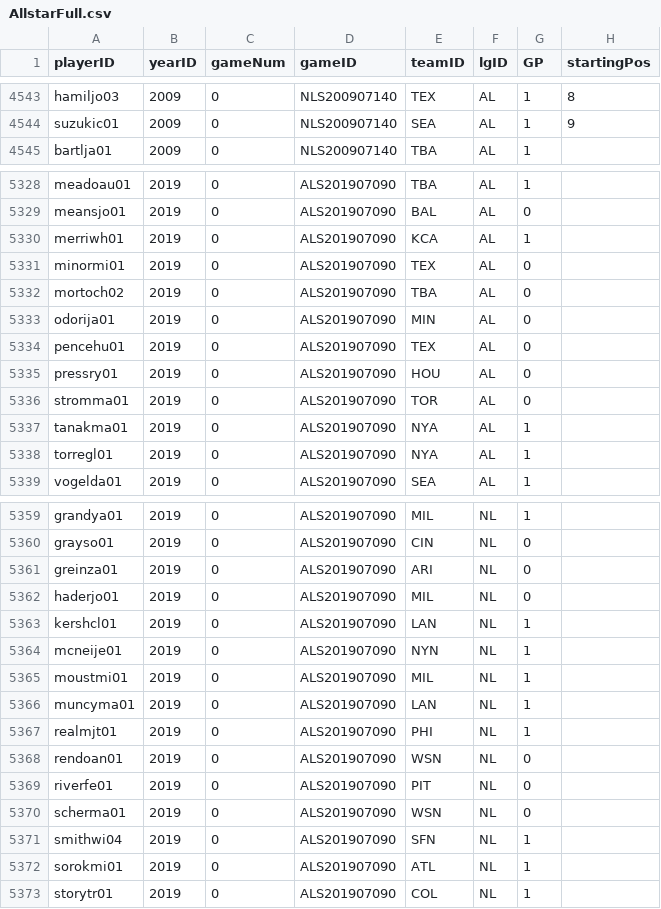
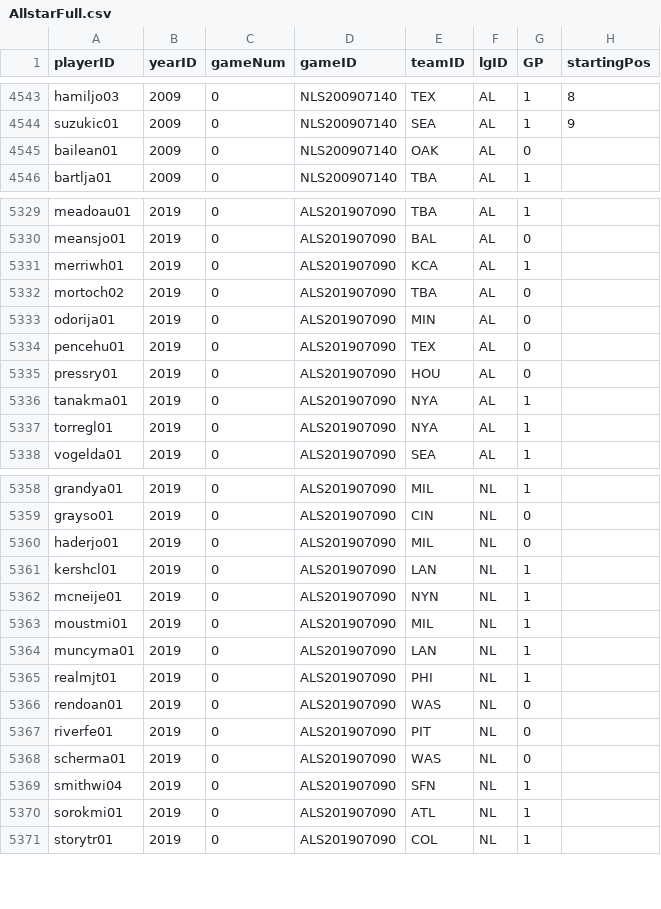
Before and after one commit to matthewjchin/baseballdatabank, a CSV file: core/AllstarFull.csv, drawn as a sheet; only a part is shown, gaps mark what is left out.

Commit message:
Refresh All-Stars from 2000 per Retrosheet rosters.

```diff
--- a/core/AllstarFull.csv
+++ b/core/AllstarFull.csv
@@ -4544,2 +4544,3 @@ hamiljo03,2009,0,NLS200907140,TEX,AL,1,8
 suzukic01,2009,0,NLS200907140,SEA,AL,1,9
+bailean01,2009,0,NLS200907140,OAK,AL,0,
 bartlja01,2009,0,NLS200907140,TBA,AL,1,
@@ -5330,3 +5331,2 @@ meansjo01,2019,0,ALS201907090,BAL,AL,0,
 merriwh01,2019,0,ALS201907090,KCA,AL,1,
-minormi01,2019,0,ALS201907090,TEX,AL,0,
 mortoch02,2019,0,ALS201907090,TBA,AL,0,
@@ -5335,3 +5335,2 @@ pencehu01,2019,0,ALS201907090,TEX,AL,0,
 pressry01,2019,0,ALS201907090,HOU,AL,0,
-stromma01,2019,0,ALS201907090,TOR,AL,0,
 tanakma01,2019,0,ALS201907090,NYA,AL,1,
@@ -5360,3 +5359,2 @@ grandya01,2019,0,ALS201907090,MIL,NL,1,
 grayso01,2019,0,ALS201907090,CIN,NL,0,
-greinza01,2019,0,ALS201907090,ARI,NL,0,
 haderjo01,2019,0,ALS201907090,MIL,NL,0,
@@ -5367,5 +5365,5 @@ muncyma01,2019,0,ALS201907090,LAN,NL,1,
 realmjt01,2019,0,ALS201907090,PHI,NL,1,
-rendoan01,2019,0,ALS201907090,WSN,NL,0,
+rendoan01,2019,0,ALS201907090,WAS,NL,0,
 riverfe01,2019,0,ALS201907090,PIT,NL,0,
-scherma01,2019,0,ALS201907090,WSN,NL,0,
+scherma01,2019,0,ALS201907090,WAS,NL,0,
 smithwi04,2019,0,ALS201907090,SFN,NL,1,
```
